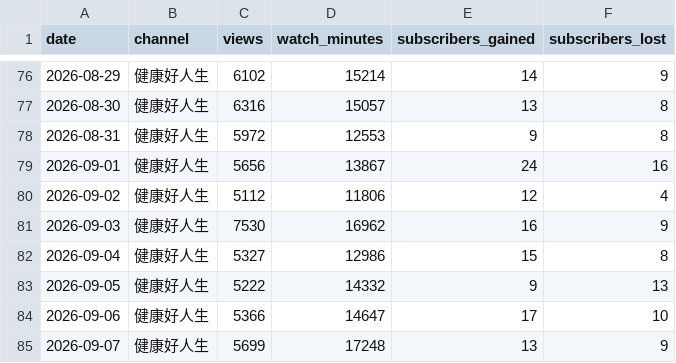
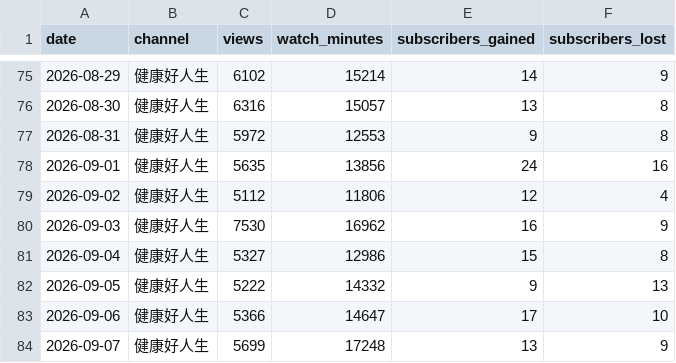
Before and after one commit to nevertryneverknow/etnet-youtube-dashboard, a CSV file: data/daily_analytics.csv, drawn as a sheet; only a part is shown, gaps mark what is left out; the diff covers the shown part only.

```diff
--- a/data/daily_analytics.csv
+++ b/data/daily_analytics.csv
@@ -78,3 +77,3 @@ date,channel,views,watch_minutes,subscribers_gained,subscribers_lost
 2026-08-31,健康好人生,5972,12553,9,8
-2026-09-01,健康好人生,5656,13867,24,16
+2026-09-01,健康好人生,5635,13856,24,16
 2026-09-02,健康好人生,5112,11806,12,4
```
Also changed, not shown: 3 added rows, 3 removed rows and 2 edited cells elsewhere in this file.
